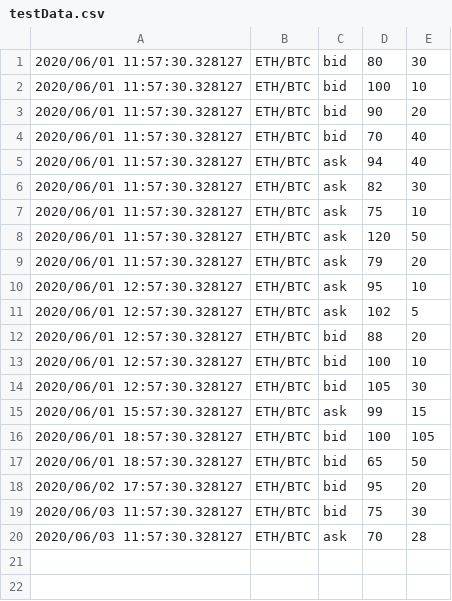
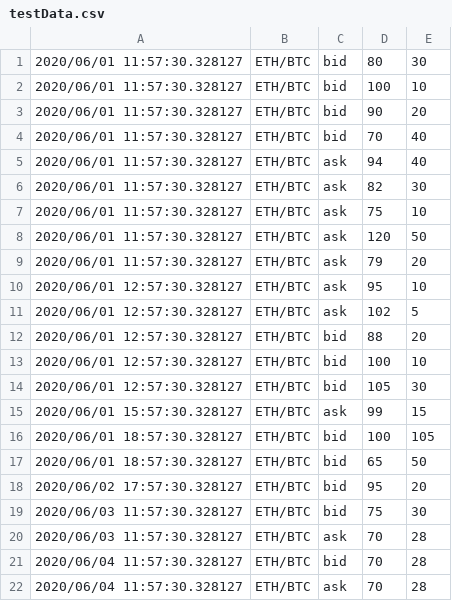
Before and after one commit to user530/Study, a CSV file: Sem4/OOP/midterm/project_tmv/testData.csv, drawn as a sheet.

```diff
--- a/Sem4/OOP/midterm/project_tmv/testData.csv
+++ b/Sem4/OOP/midterm/project_tmv/testData.csv
@@ -20 +20,3 @@
 2020/06/03 11:57:30.328127,ETH/BTC,ask,70,28
+2020/06/04 11:57:30.328127,ETH/BTC,bid,70,28
+2020/06/04 11:57:30.328127,ETH/BTC,ask,70,28
```
Also changed, not shown: 3 other files.
